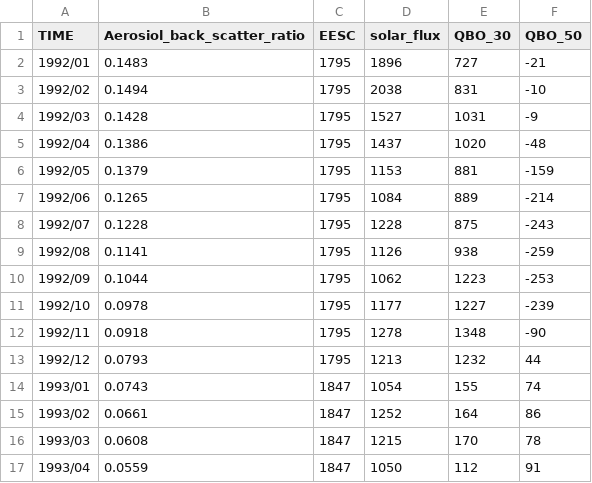
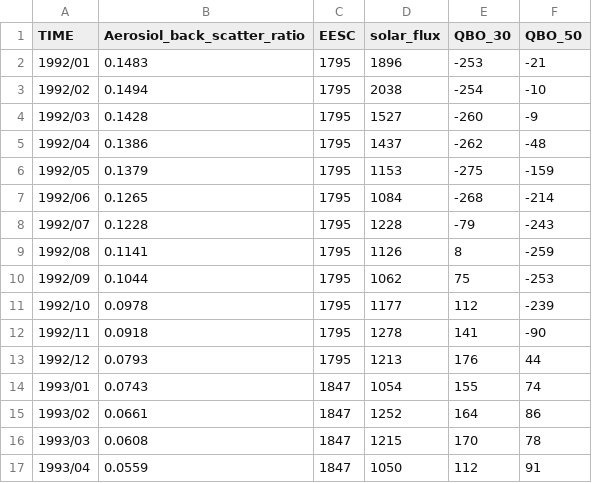
Before and after one commit to carlesoctav/pemodelan, a CSV file: ozone_data.csv, drawn as a sheet; only a part is shown.

Commit message:
perbaikan data

```diff
--- a/ozone_data.csv
+++ b/ozone_data.csv
@@ -1,14 +1,14 @@
 TIME,Aerosiol_back_scatter_ratio,EESC,solar_flux,QBO_30,QBO_50
-1992/01,0.1483,1795,1896,727,-21
-1992/02,0.1494,1795,2038,831,-10
-1992/03,0.1428,1795,1527,1031,-9
-1992/04,0.1386,1795,1437,1020,-48
-1992/05,0.1379,1795,1153,881,-159
-1992/06,0.1265,1795,1084,889,-214
-1992/07,0.1228,1795,1228,875,-243
-1992/08,0.1141,1795,1126,938,-259
-1992/09,0.1044,1795,1062,1223,-253
-1992/10,0.0978,1795,1177,1227,-239
-1992/11,0.0918,1795,1278,1348,-90
-1992/12,0.0793,1795,1213,1232,44
+1992/01,0.1483,1795,1896,-253,-21
+1992/02,0.1494,1795,2038,-254,-10
+1992/03,0.1428,1795,1527,-260,-9
+1992/04,0.1386,1795,1437,-262,-48
+1992/05,0.1379,1795,1153,-275,-159
+1992/06,0.1265,1795,1084,-268,-214
+1992/07,0.1228,1795,1228,-79,-243
+1992/08,0.1141,1795,1126,8,-259
+1992/09,0.1044,1795,1062,75,-253
+1992/10,0.0978,1795,1177,112,-239
+1992/11,0.0918,1795,1278,141,-90
+1992/12,0.0793,1795,1213,176,44
 1993/01,0.0743,1847,1054,155,74
```
